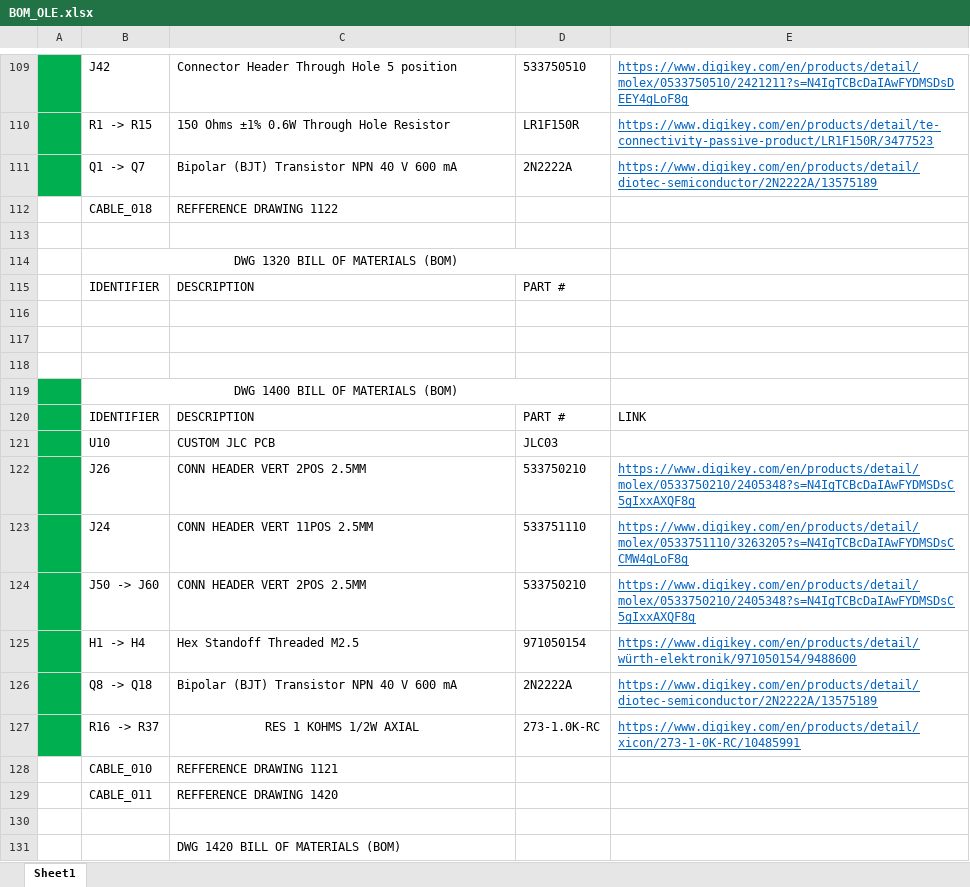
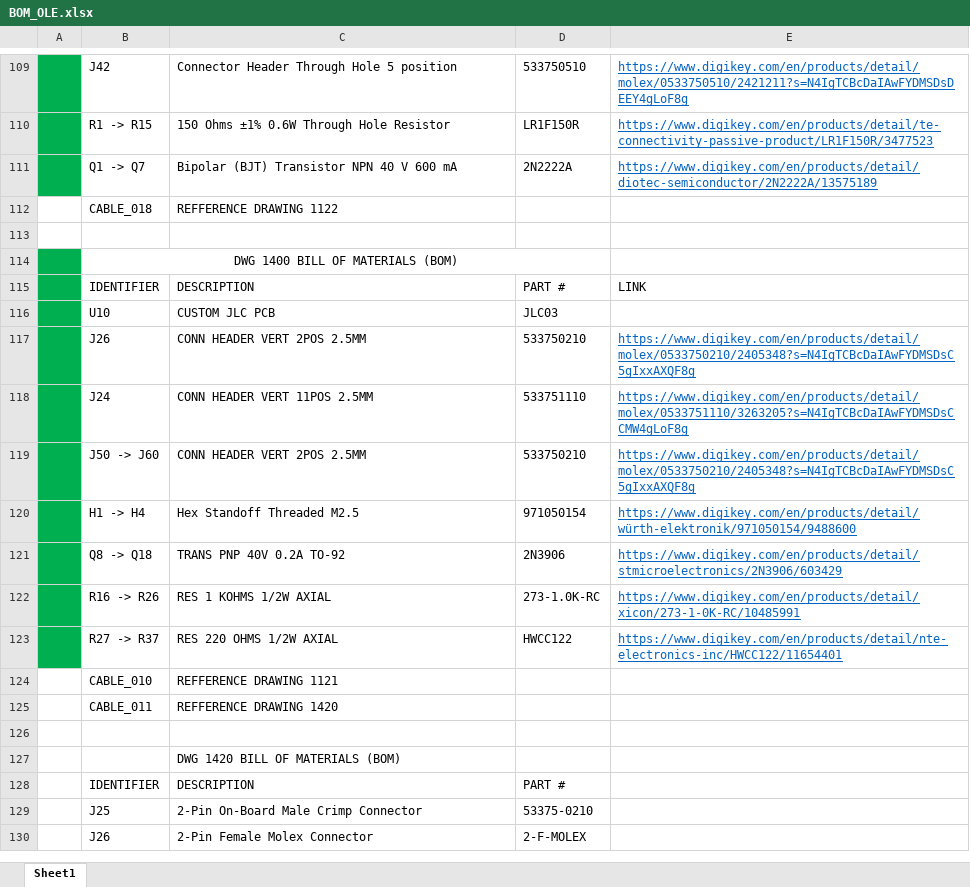
Before and after one commit to Ohm-Slah/Gallagher-Station-Duke-Energy-Museum-Exhibit, an Excel workbook: docs/BOM_OLE.xlsx, sheet Sheet1, drawn as a sheet; only a part is shown, gaps mark what is left out; the shorter side is filled out with more unchanged rows; values as stored, in another font and other column widths than the file's, no borders; removed rows and columns are numbered as before the commit, all else as after; the diff names each change by its address in the sheet, - before the commit and + after, or states it on an @@ line.

```diff
--- a/docs/BOM_OLE.xlsx (sheet Sheet1)
+++ b/docs/BOM_OLE.xlsx (sheet Sheet1)
-row 114:  | DWG 1320 BILL OF MATERIALS (BOM)
-row 115:  | IDENTIFIER | DESCRIPTION | PART #
-row 116: (empty)
-row 117: (empty)
-row 118: (empty)
-row 126:  | Q8 -> Q18 | Bipolar (BJT) Transistor NPN 40 V 600 mA | 2N2222A | https://www.digikey.com/en/products/detail/diotec-semiconductor/2N2222A/13575189
+row 121:  | Q8 -> Q18 | TRANS PNP 40V 0.2A TO-92 | 2N3906 | https://www.digikey.com/en/products/detail/stmicroelectronics/2N3906/603429
-B122: R16 -> R37
+B122: R16 -> R26
-C122 alignment: center
+C122 alignment: left
+row 123:  | R27 -> R37 | RES 220 OHMS 1/2W AXIAL | HWCC122 | https://www.digikey.com/en/products/detail/nte-electronics-inc/HWCC122/11654401
```
Also changed, not shown: 1 other file.
